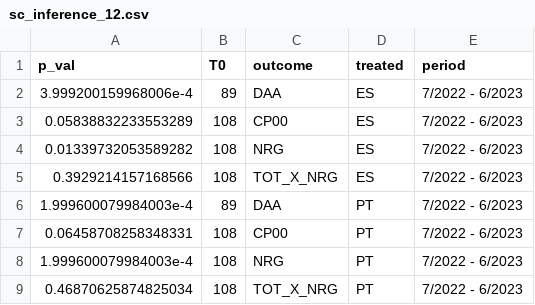
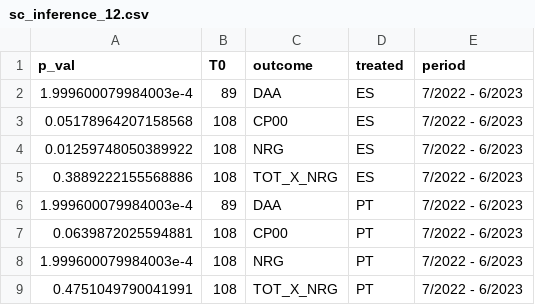
Before and after one commit to mharoruiz/iberian_exception, a CSV file: results/sc_inference_12.csv, drawn as a sheet.

```diff
--- a/results/sc_inference_12.csv
+++ b/results/sc_inference_12.csv
@@ -1,9 +1,9 @@
 p_val,T0,outcome,treated,period
-3.999200159968006e-4,89,DAA,ES,7/2022 - 6/2023
-0.05838832233553289,108,CP00,ES,7/2022 - 6/2023
-0.01339732053589282,108,NRG,ES,7/2022 - 6/2023
-0.3929214157168566,108,TOT_X_NRG,ES,7/2022 - 6/2023
+1.999600079984003e-4,89,DAA,ES,7/2022 - 6/2023
+0.05178964207158568,108,CP00,ES,7/2022 - 6/2023
+0.01259748050389922,108,NRG,ES,7/2022 - 6/2023
+0.3889222155568886,108,TOT_X_NRG,ES,7/2022 - 6/2023
 1.999600079984003e-4,89,DAA,PT,7/2022 - 6/2023
-0.06458708258348331,108,CP00,PT,7/2022 - 6/2023
+0.0639872025594881,108,CP00,PT,7/2022 - 6/2023
 1.999600079984003e-4,108,NRG,PT,7/2022 - 6/2023
-0.46870625874825034,108,TOT_X_NRG,PT,7/2022 - 6/2023
+0.4751049790041991,108,TOT_X_NRG,PT,7/2022 - 6/2023
```
Also changed, not shown: results/sc_inference_6_6.csv, 1 other file.
